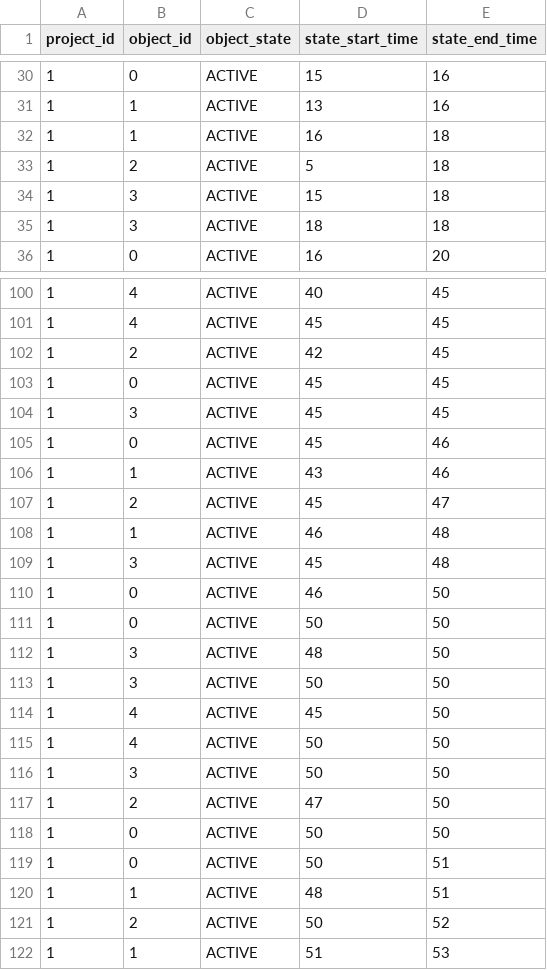
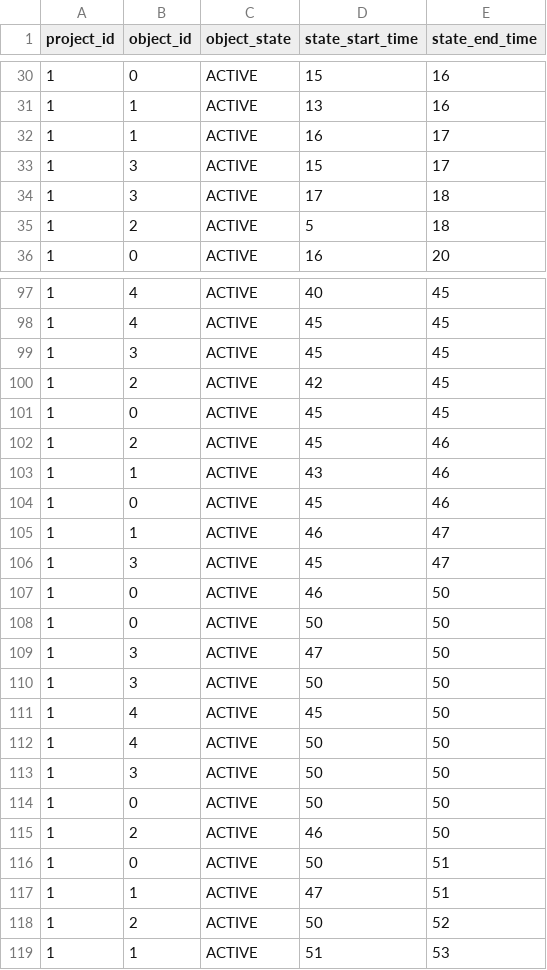
Before and after one commit to Tentailsahri/DT_FINAL_Project, a CSV file: CSV/Unity/scene 1/object_state_list1.csv, drawn as a sheet; only a part is shown, gaps mark what is left out; the diff covers the shown part only.

```diff
--- a/CSV/Unity/scene 1/object_state_list1.csv
+++ b/CSV/Unity/scene 1/object_state_list1.csv
@@ -31,6 +31,6 @@ project_id,object_id,object_state,state_start_time,state_end_time
 1,1,ACTIVE,13,16
-1,1,ACTIVE,16,18
+1,1,ACTIVE,16,17
+1,3,ACTIVE,15,17
+1,3,ACTIVE,17,18
 1,2,ACTIVE,5,18
-1,3,ACTIVE,15,18
-1,3,ACTIVE,18,18
 1,0,ACTIVE,16,20
@@ -101,13 +98,13 @@ project_id,object_id,object_state,state_start_time,state_end_time
 1,4,ACTIVE,45,45
+1,3,ACTIVE,45,45
 1,2,ACTIVE,42,45
 1,0,ACTIVE,45,45
-1,3,ACTIVE,45,45
+1,2,ACTIVE,45,46
+1,1,ACTIVE,43,46
 1,0,ACTIVE,45,46
-1,1,ACTIVE,43,46
-1,2,ACTIVE,45,47
-1,1,ACTIVE,46,48
-1,3,ACTIVE,45,48
+1,1,ACTIVE,46,47
+1,3,ACTIVE,45,47
 1,0,ACTIVE,46,50
 1,0,ACTIVE,50,50
-1,3,ACTIVE,48,50
+1,3,ACTIVE,47,50
 1,3,ACTIVE,50,50
@@ -116,6 +113,6 @@ project_id,object_id,object_state,state_start_time,state_end_time
 1,3,ACTIVE,50,50
-1,2,ACTIVE,47,50
 1,0,ACTIVE,50,50
+1,2,ACTIVE,46,50
 1,0,ACTIVE,50,51
-1,1,ACTIVE,48,51
+1,1,ACTIVE,47,51
 1,2,ACTIVE,50,52
```
Also changed, not shown: 8 added rows, 11 removed rows, 11 moved rows and 35 edited cells elsewhere in this file, CSV/buf_count_list1.csv, CSV/product_flow_list1.csv, 10 other files.
